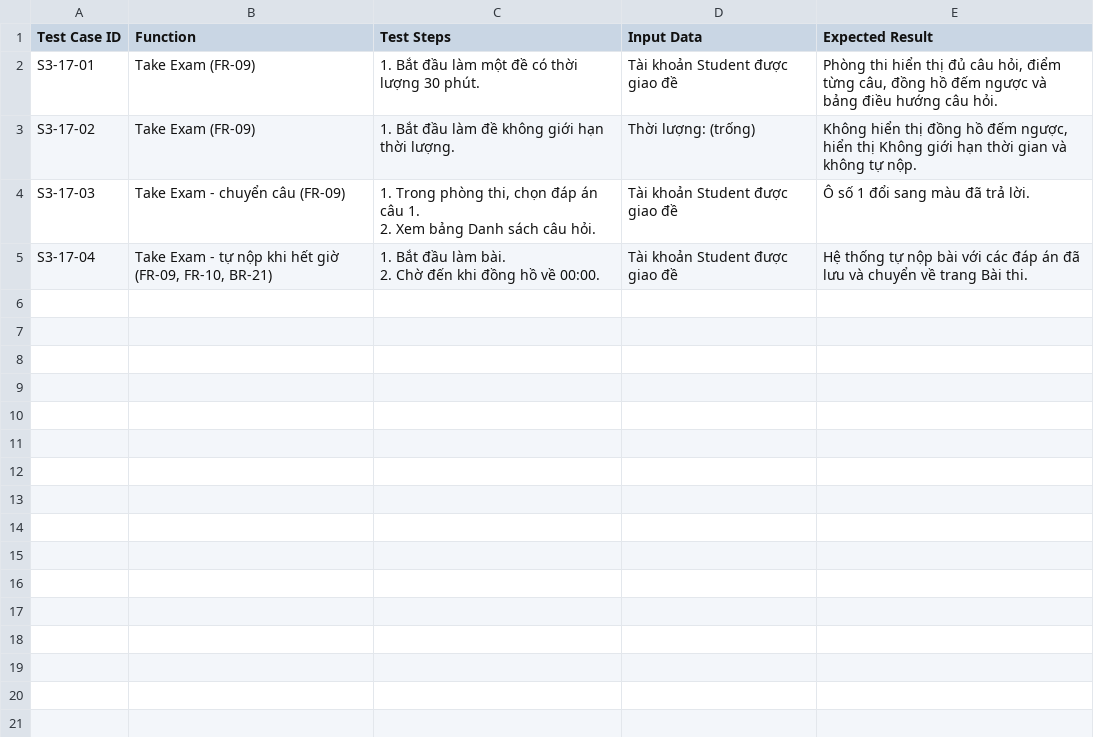
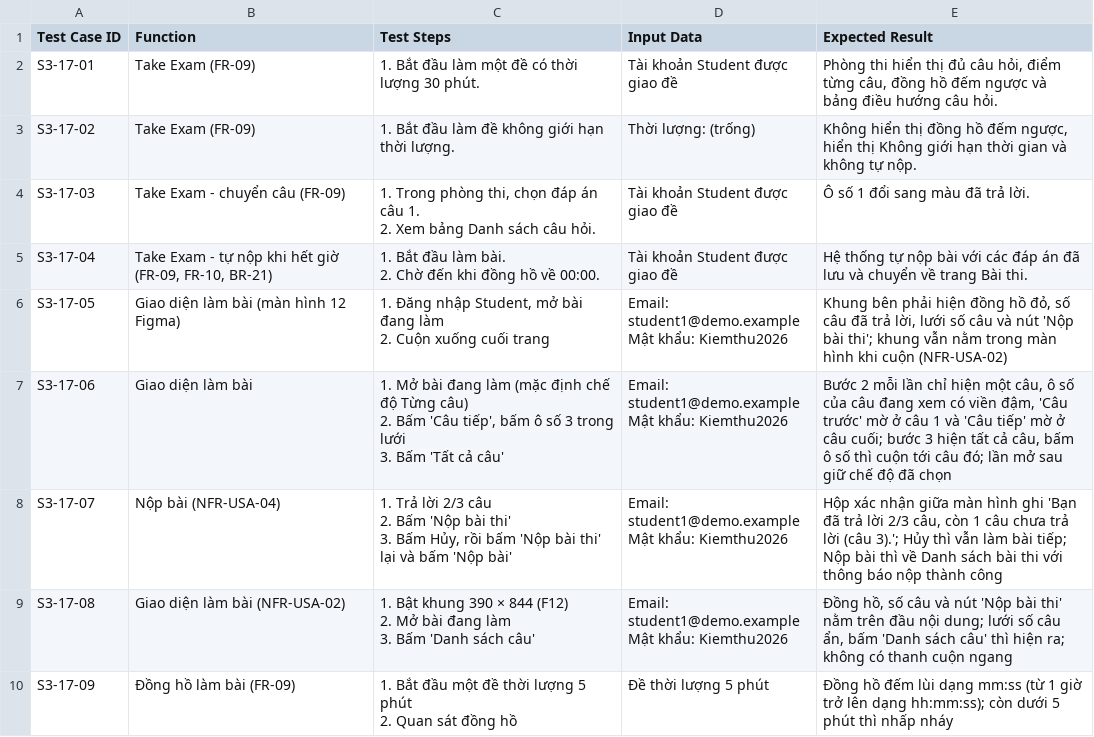
Before and after one commit to lehaidang061107-maker/quiz-examination-system, a CSV file: docs/testcases/S3-17.csv, drawn as a sheet.

Commit message:
fix(S3-17): bố cục màn làm bài theo Figma, xem từng câu và hộp xác nhận nộp bài ghi câu chưa làm
- Đồng hồ, tiến độ, lưới số câu và nút Nộp bài nằm trong khung bên phải, bám theo khi cuộn;
  trên điện thoại khung lên đầu trang, lưới số câu mở bằng nút (NFR-USA-02).
- Chế độ Từng câu (Câu trước / Câu tiếp) hoặc Tất cả câu, nhớ theo trình duyệt.
- Hộp xác nhận nộp bài dùng modal chung (window.qesConfirm), liệt kê số câu chưa trả lời.
- Đồng hồ hiện giờ khi đề dài, nhấp nháy khi còn dưới 5 phút.
- Thêm test chặn ghi chú {# #} viết nhiều dòng trong template.

```diff
--- a/docs/testcases/S3-17.csv
+++ b/docs/testcases/S3-17.csv
@@ -7 +7,18 @@ S3-17-04,"Take Exam - tự nộp khi hết giờ (FR-09, FR-10, BR-21)","1. Bắ
 2. Chờ đến khi đồng hồ về 00:00.",Tài khoản Student được giao đề,Hệ thống tự nộp bài với các đáp án đã lưu và chuyển về trang Bài thi.
+S3-17-05,Giao diện làm bài (màn hình 12 Figma),"1. Đăng nhập Student, mở bài đang làm
+2. Cuộn xuống cuối trang","Email: student1@demo.example
+Mật khẩu: Kiemthu2026","Khung bên phải hiện đồng hồ đỏ, số câu đã trả lời, lưới số câu và nút 'Nộp bài thi'; khung vẫn nằm trong màn hình khi cuộn (NFR-USA-02)"
+S3-17-06,Giao diện làm bài,"1. Mở bài đang làm (mặc định chế độ Từng câu)
+2. Bấm 'Câu tiếp', bấm ô số 3 trong lưới
+3. Bấm 'Tất cả câu'","Email: student1@demo.example
+Mật khẩu: Kiemthu2026","Bước 2 mỗi lần chỉ hiện một câu, ô số của câu đang xem có viền đậm, 'Câu trước' mờ ở câu 1 và 'Câu tiếp' mờ ở câu cuối; bước 3 hiện tất cả câu, bấm ô số thì cuộn tới câu đó; lần mở sau giữ chế độ đã chọn"
+S3-17-07,Nộp bài (NFR-USA-04),"1. Trả lời 2/3 câu
+2. Bấm 'Nộp bài thi'
+3. Bấm Hủy, rồi bấm 'Nộp bài thi' lại và bấm 'Nộp bài'","Email: student1@demo.example
+Mật khẩu: Kiemthu2026","Hộp xác nhận giữa màn hình ghi 'Bạn đã trả lời 2/3 câu, còn 1 câu chưa trả lời (câu 3).'; Hủy thì vẫn làm bài tiếp; Nộp bài thì về Danh sách bài thi với thông báo nộp thành công"
+S3-17-08,Giao diện làm bài (NFR-USA-02),"1. Bật khung 390 × 844 (F12)
+2. Mở bài đang làm
+3. Bấm 'Danh sách câu'","Email: student1@demo.example
+Mật khẩu: Kiemthu2026","Đồng hồ, số câu và nút 'Nộp bài thi' nằm trên đầu nội dung; lưới số câu ẩn, bấm 'Danh sách câu' thì hiện ra; không có thanh cuộn ngang"
+S3-17-09,Đồng hồ làm bài (FR-09),"1. Bắt đầu một đề thời lượng 5 phút
+2. Quan sát đồng hồ",Đề thời lượng 5 phút,Đồng hồ đếm lùi dạng mm:ss (từ 1 giờ trở lên dạng hh:mm:ss); còn dưới 5 phút thì nhấp nháy
```
Also changed, not shown: 5 other files.
